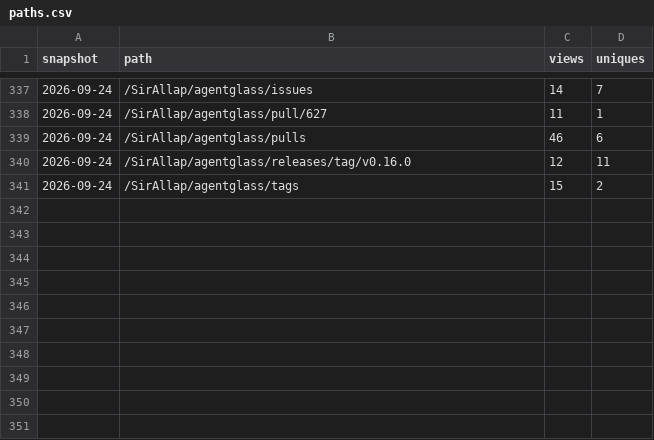
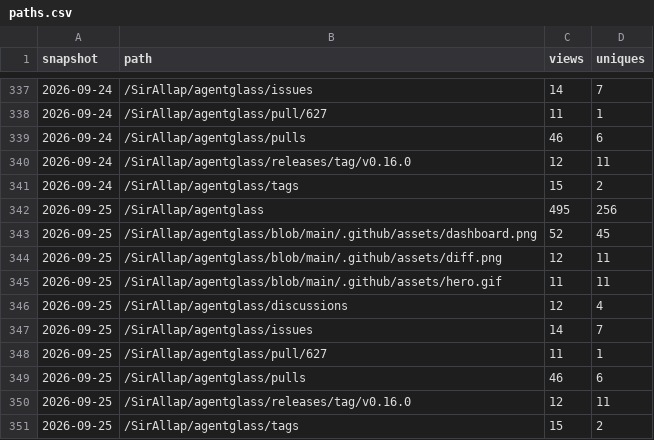
Before and after one commit to SirAllap/agentglass, a CSV file: paths.csv, drawn as a sheet; only a part is shown, gaps mark what is left out; the diff names each change by its address in the sheet, - before the commit and + after, or states it on an @@ line.

```diff
--- a/paths.csv
+++ b/paths.csv
+row 342: 2026-09-25 | /SirAllap/agentglass | 495 | 256
+row 343: 2026-09-25 | /SirAllap/agentglass/blob/main/.github/assets/dashboard.png | 52 | 45
+row 344: 2026-09-25 | /SirAllap/agentglass/blob/main/.github/assets/diff.png | 12 | 11
+row 345: 2026-09-25 | /SirAllap/agentglass/blob/main/.github/assets/hero.gif | 11 | 11
+row 346: 2026-09-25 | /SirAllap/agentglass/discussions | 12 | 4
+row 347: 2026-09-25 | /SirAllap/agentglass/issues | 14 | 7
+row 348: 2026-09-25 | /SirAllap/agentglass/pull/627 | 11 | 1
+row 349: 2026-09-25 | /SirAllap/agentglass/pulls | 46 | 6
+row 350: 2026-09-25 | /SirAllap/agentglass/releases/tag/v0.16.0 | 12 | 11
+row 351: 2026-09-25 | /SirAllap/agentglass/tags | 15 | 2
```
Also changed, not shown: referrers.csv.
